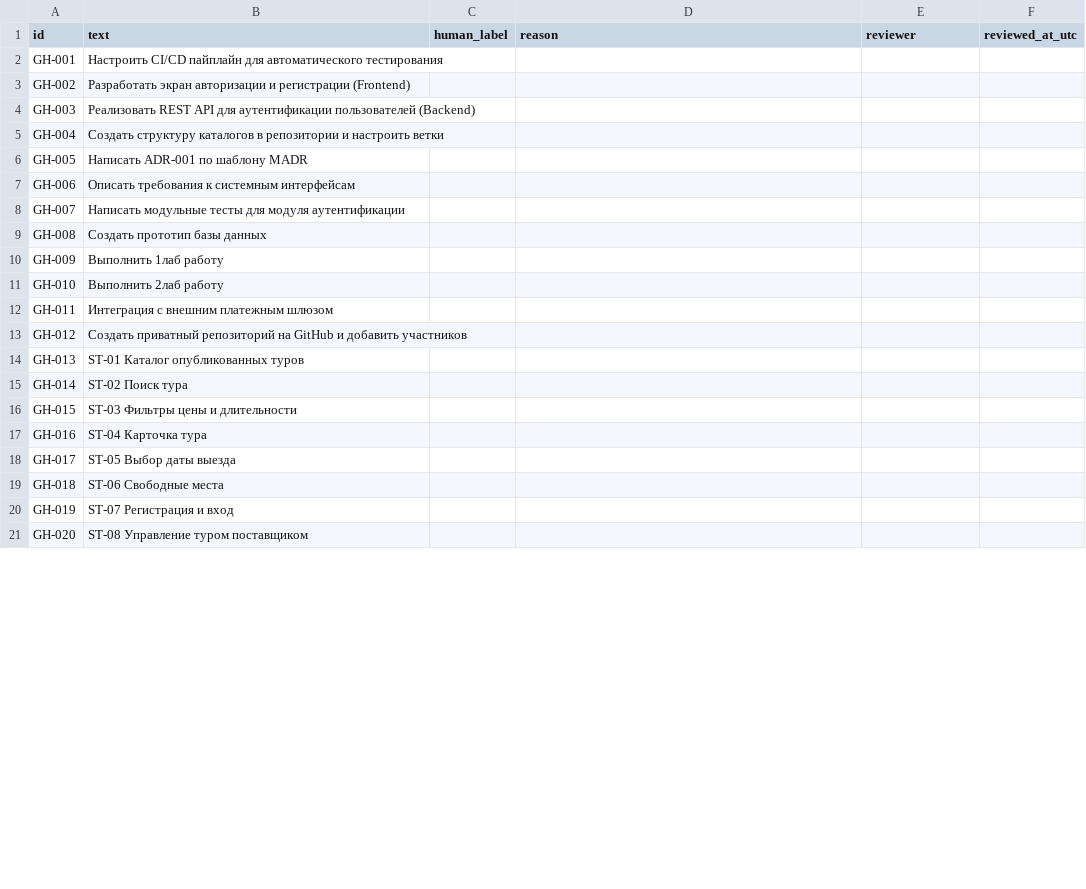
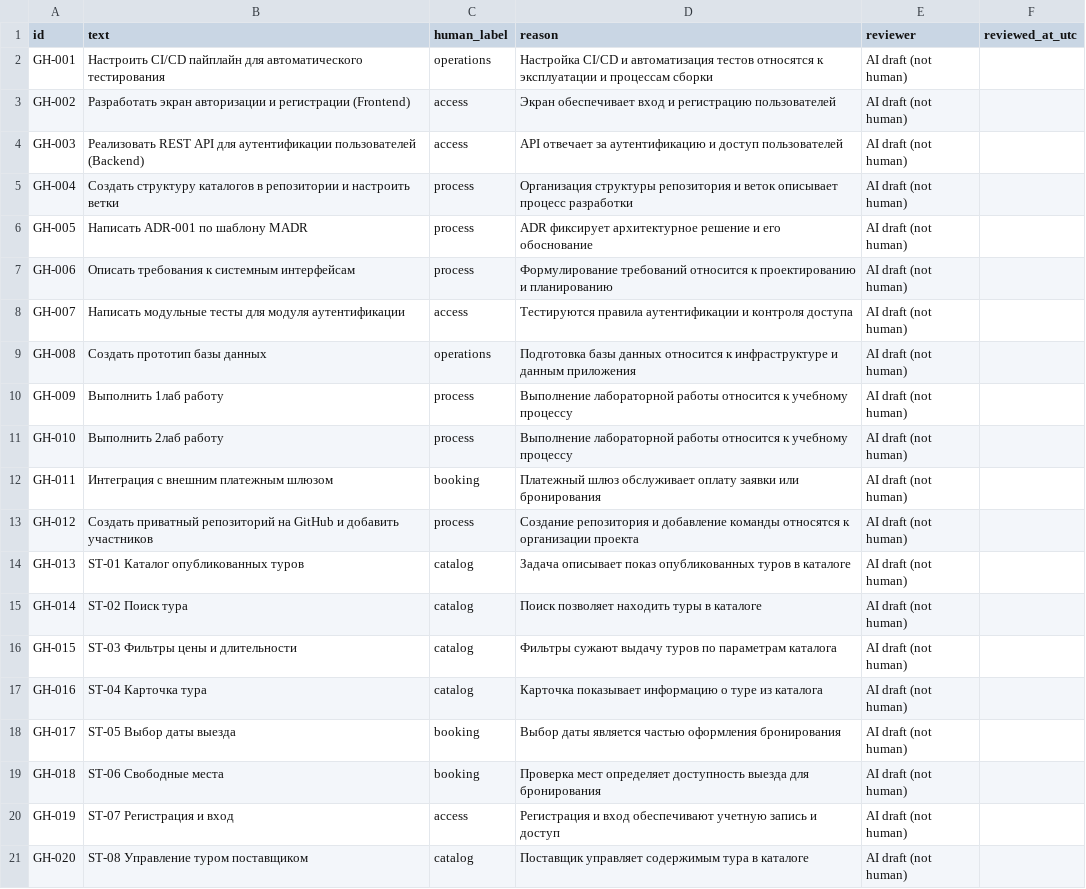
Before and after one commit to Akira-vs96/SaparTravel, a CSV file: docs/labs/lab-12/practice/annotation-b.csv, drawn as a sheet; only a part is shown; the diff covers the shown part only.

```diff
--- a/docs/labs/lab-12/practice/annotation-b.csv
+++ b/docs/labs/lab-12/practice/annotation-b.csv
@@ -1,21 +1,21 @@
 id,text,human_label,reason,reviewer,reviewed_at_utc
-GH-001,Настроить CI/CD пайплайн для автоматического тестирования,,,,
-GH-002,Разработать экран авторизации и регистрации (Frontend),,,,
-GH-003,Реализовать REST API для аутентификации пользователей (Backend),,,,
-GH-004,Создать структуру каталогов в репозитории и настроить ветки,,,,
-GH-005,Написать ADR-001 по шаблону MADR,,,,
-GH-006,Описать требования к системным интерфейсам,,,,
-GH-007,Написать модульные тесты для модуля аутентификации,,,,
-GH-008,Создать прототип базы данных,,,,
-GH-009,Выполнить 1лаб работу,,,,
-GH-010,Выполнить 2лаб работу,,,,
-GH-011,Интеграция с внешним платежным шлюзом,,,,
-GH-012,Создать приватный репозиторий на GitHub и добавить участников,,,,
-GH-013,ST-01 Каталог опубликованных туров,,,,
-GH-014,ST-02 Поиск тура,,,,
-GH-015,ST-03 Фильтры цены и длительности,,,,
-GH-016,ST-04 Карточка тура,,,,
-GH-017,ST-05 Выбор даты выезда,,,,
-GH-018,ST-06 Свободные места,,,,
-GH-019,ST-07 Регистрация и вход,,,,
-GH-020,ST-08 Управление туром поставщиком,,,,
+GH-001,Настроить CI/CD пайплайн для автоматического тестирования,operations,Настройка CI/CD и автоматизация тестов относятся к эксплуатации и процессам сборки,AI draft (not human),
+GH-002,Разработать экран авторизации и регистрации (Frontend),access,Экран обеспечивает вход и регистрацию пользователей,AI draft (not human),
+GH-003,Реализовать REST API для аутентификации пользователей (Backend),access,API отвечает за аутентификацию и доступ пользователей,AI draft (not human),
+GH-004,Создать структуру каталогов в репозитории и настроить ветки,process,Организация структуры репозитория и веток описывает процесс разработки,AI draft (not human),
+GH-005,Написать ADR-001 по шаблону MADR,process,ADR фиксирует архитектурное решение и его обоснование,AI draft (not human),
+GH-006,Описать требования к системным интерфейсам,process,Формулирование требований относится к проектированию и планированию,AI draft (not human),
+GH-007,Написать модульные тесты для модуля аутентификации,access,Тестируются правила аутентификации и контроля доступа,AI draft (not human),
+GH-008,Создать прототип базы данных,operations,Подготовка базы данных относится к инфраструктуре и данным приложения,AI draft (not human),
+GH-009,Выполнить 1лаб работу,process,Выполнение лабораторной работы относится к учебному процессу,AI draft (not human),
+GH-010,Выполнить 2лаб работу,process,Выполнение лабораторной работы относится к учебному процессу,AI draft (not human),
+GH-011,Интеграция с внешним платежным шлюзом,booking,Платежный шлюз обслуживает оплату заявки или бронирования,AI draft (not human),
+GH-012,Создать приватный репозиторий на GitHub и добавить участников,process,Создание репозитория и добавление команды относятся к организации проекта,AI draft (not human),
+GH-013,ST-01 Каталог опубликованных туров,catalog,Задача описывает показ опубликованных туров в каталоге,AI draft (not human),
+GH-014,ST-02 Поиск тура,catalog,Поиск позволяет находить туры в каталоге,AI draft (not human),
+GH-015,ST-03 Фильтры цены и длительности,catalog,Фильтры сужают выдачу туров по параметрам каталога,AI draft (not human),
+GH-016,ST-04 Карточка тура,catalog,Карточка показывает информацию о туре из каталога,AI draft (not human),
+GH-017,ST-05 Выбор даты выезда,booking,Выбор даты является частью оформления бронирования,AI draft (not human),
+GH-018,ST-06 Свободные места,booking,Проверка мест определяет доступность выезда для бронирования,AI draft (not human),
+GH-019,ST-07 Регистрация и вход,access,Регистрация и вход обеспечивают учетную запись и доступ,AI draft (not human),
+GH-020,ST-08 Управление туром поставщиком,catalog,Поставщик управляет содержимым тура в каталоге,AI draft (not human),
```
Also changed, not shown: 30 edited cells elsewhere in this file, 1 other file.
